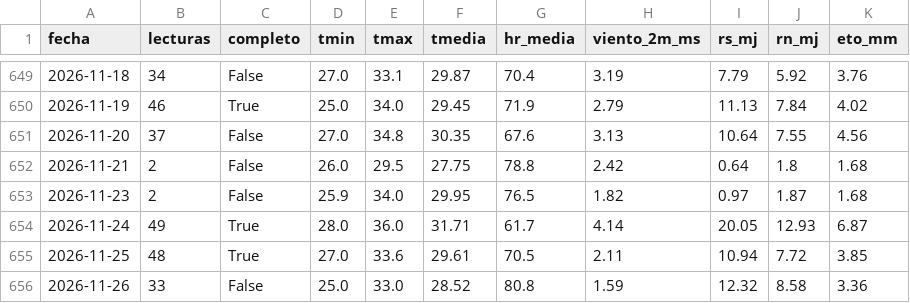
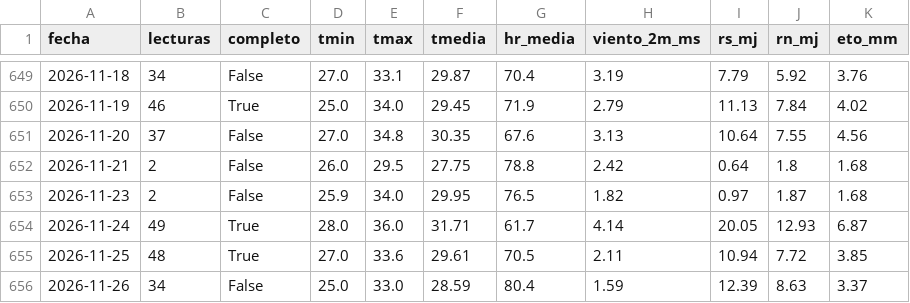
Before and after one commit to henryayalachully12-alt/cecasp, a CSV file: data/diario.csv, drawn as a sheet; only a part is shown, gaps mark what is left out.

```diff
--- a/data/diario.csv
+++ b/data/diario.csv
@@ -655,2 +655,2 @@ fecha,lecturas,completo,tmin,tmax,tmedia,hr_media,viento_2m_ms,rs_mj,rn_mj,eto_m
 2026-11-25,48,True,27.0,33.6,29.61,70.5,2.11,10.94,7.72,3.85
-2026-11-26,33,False,25.0,33.0,28.52,80.8,1.59,12.32,8.58,3.36
+2026-11-26,34,False,25.0,33.0,28.59,80.4,1.59,12.39,8.63,3.37
```
Also changed, not shown: data/etc_diaria.csv, 2 other files.
